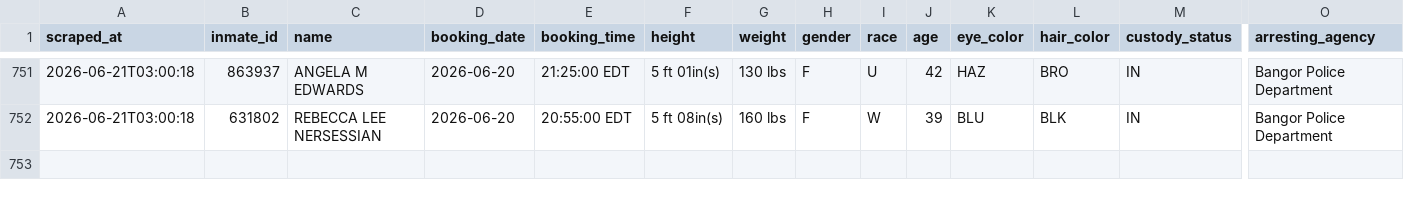
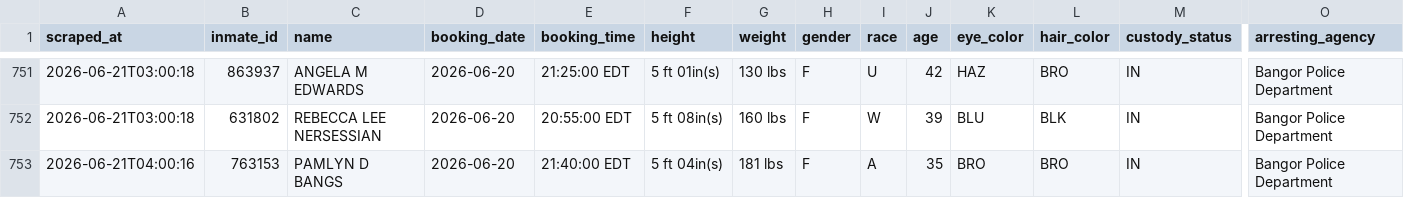
Before and after one commit to sloftus-lab/InmateScraper, a CSV file: inmates.csv, drawn as a sheet; only a part is shown, gaps mark what is left out; rows hold the shown columns only; the diff names each change by its address in the sheet, - before the commit and + after, or states it on an @@ line.

```diff
--- a/inmates.csv
+++ b/inmates.csv
+row 753: 2026-06-21T04:00:16 | 763153 | PAMLYN D BANGS | 2026-06-20 | 21:40:00 EDT | 5 ft 04in(s) | 181 lbs | F | A | 35 | BRO | BRO | IN | Bangor Police Department
```
Also changed, not shown: 2 other files.
